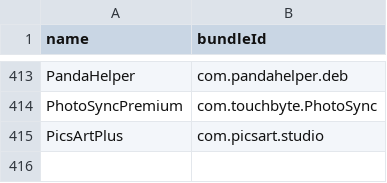
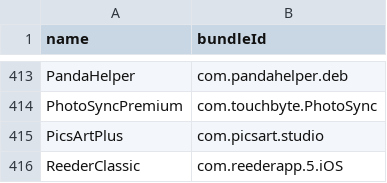
Before and after one commit to Neoncat-OG/TrollStore-IPAs, a CSV file: bundleId.csv, drawn as a sheet; only a part is shown, gaps mark what is left out.

```diff
--- a/bundleId.csv
+++ b/bundleId.csv
@@ -415 +415,2 @@ PhotoSyncPremium,com.touchbyte.PhotoSync
 PicsArtPlus,com.picsart.studio
+ReederClassic,com.reederapp.5.iOS
```
Also changed, not shown: 3 other files.
